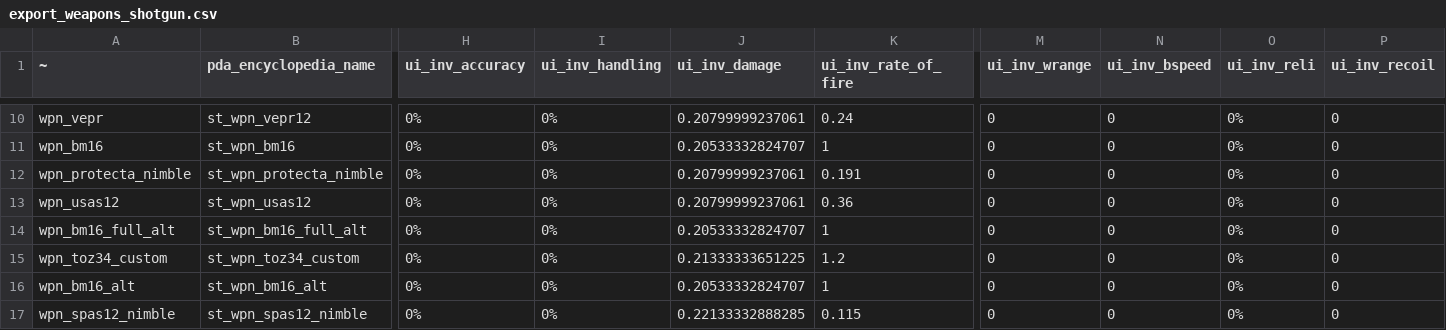
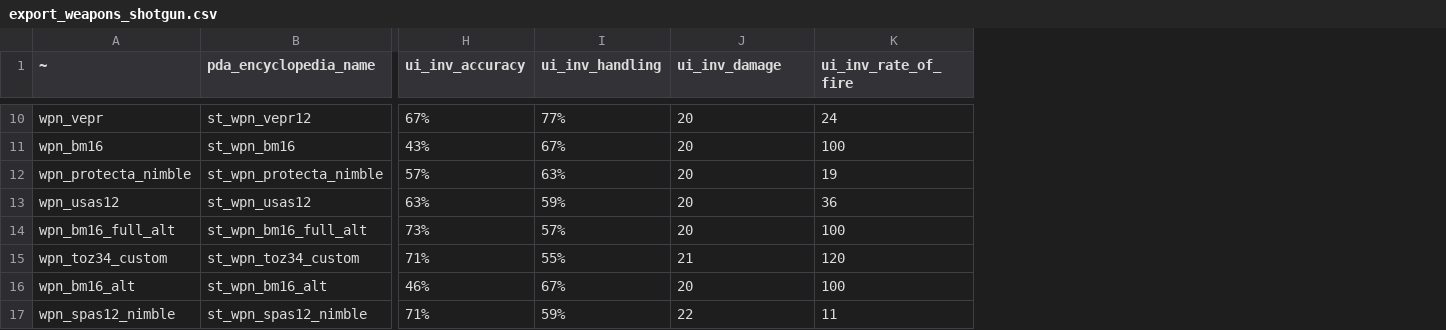
Before and after one commit to SaloEater/Universal-Stalker-Anomaly-Data-Export, a CSV file: data/export_weapons_shotgun.csv, drawn as a sheet; only a part is shown, gaps mark what is left out; the diff covers the shown part only; the diff names each change by its address in the sheet, - before the commit and + after, or states it on an @@ line.

```diff
--- a/data/export_weapons_shotgun.csv
+++ b/data/export_weapons_shotgun.csv
-column M (ui_inv_wrange), rows 10-17: all 0
-column N (ui_inv_bspeed), rows 10-17: all 0
-column O (ui_inv_reli), rows 10-17: all 0%
-column P (ui_inv_recoil), rows 10-17: all 0
-H10 (ui_inv_accuracy): 0%
+H10 (ui_inv_accuracy): 67%
-I10 (ui_inv_handling): 0%
+I10 (ui_inv_handling): 77%
-J10 (ui_inv_damage): 0.20799999237061
+J10 (ui_inv_damage): 20
-K10 (ui_inv_rate_of_fire): 0.24
+K10 (ui_inv_rate_of_fire): 24
-H11 (ui_inv_accuracy): 0%
+H11 (ui_inv_accuracy): 43%
-I11 (ui_inv_handling): 0%
+I11 (ui_inv_handling): 67%
-J11 (ui_inv_damage): 0.20533332824707
+J11 (ui_inv_damage): 20
-K11 (ui_inv_rate_of_fire): 1
+K11 (ui_inv_rate_of_fire): 100
-H12 (ui_inv_accuracy): 0%
+H12 (ui_inv_accuracy): 57%
-I12 (ui_inv_handling): 0%
+I12 (ui_inv_handling): 63%
-J12:J13 (ui_inv_damage): 0.20799999237061
+J12:J13 (ui_inv_damage): 20
-K12 (ui_inv_rate_of_fire): 0.191
+K12 (ui_inv_rate_of_fire): 19
-H13 (ui_inv_accuracy): 0%
+H13 (ui_inv_accuracy): 63%
-I13 (ui_inv_handling): 0%
+I13 (ui_inv_handling): 59%
-K13 (ui_inv_rate_of_fire): 0.36
+K13 (ui_inv_rate_of_fire): 36
-H14 (ui_inv_accuracy): 0%
+H14 (ui_inv_accuracy): 73%
-I14 (ui_inv_handling): 0%
+I14 (ui_inv_handling): 57%
-J14 (ui_inv_damage): 0.20533332824707
+J14 (ui_inv_damage): 20
-K14 (ui_inv_rate_of_fire): 1
+K14 (ui_inv_rate_of_fire): 100
-H15 (ui_inv_accuracy): 0%
+H15 (ui_inv_accuracy): 71%
-I15 (ui_inv_handling): 0%
+I15 (ui_inv_handling): 55%
-J15 (ui_inv_damage): 0.21333333651225
+J15 (ui_inv_damage): 21
-K15 (ui_inv_rate_of_fire): 1.2
+K15 (ui_inv_rate_of_fire): 120
-H16 (ui_inv_accuracy): 0%
+H16 (ui_inv_accuracy): 46%
-I16 (ui_inv_handling): 0%
+I16 (ui_inv_handling): 67%
-J16 (ui_inv_damage): 0.20533332824707
+J16 (ui_inv_damage): 20
-K16 (ui_inv_rate_of_fire): 1
+K16 (ui_inv_rate_of_fire): 100
-H17 (ui_inv_accuracy): 0%
+H17 (ui_inv_accuracy): 71%
-I17 (ui_inv_handling): 0%
+I17 (ui_inv_handling): 59%
-J17 (ui_inv_damage): 0.22133332888285
+J17 (ui_inv_damage): 22
-K17 (ui_inv_rate_of_fire): 0.115
+K17 (ui_inv_rate_of_fire): 11
```
Also changed, not shown: 89 edited cells elsewhere in this file, data/export_artefacts.csv, data/export_weapons_pistol.csv, 12 other files.
